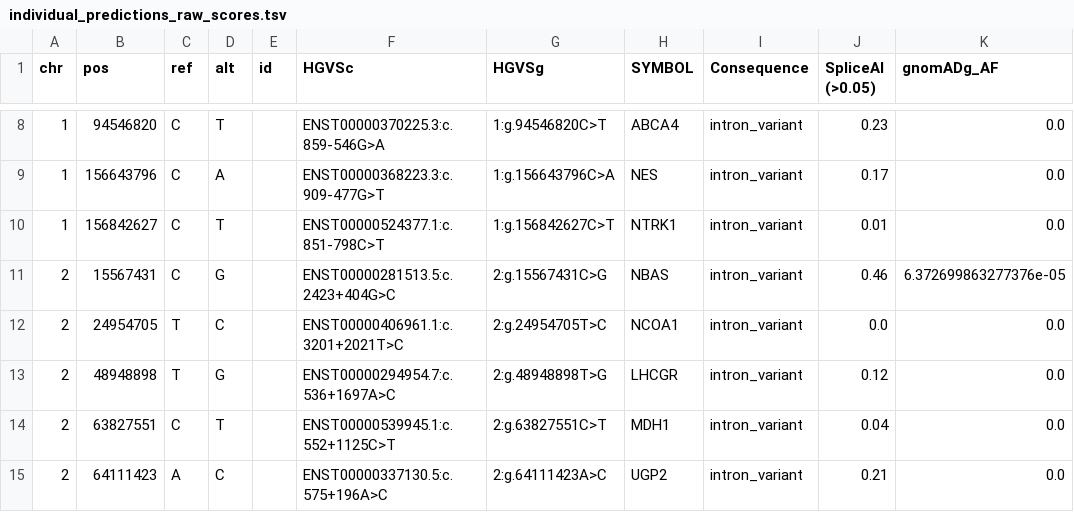
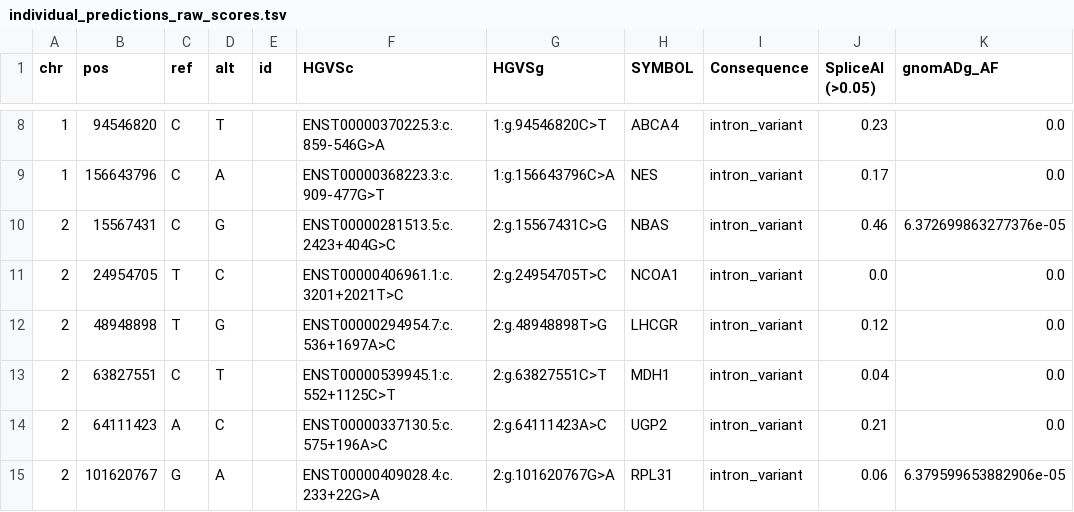
Before and after one commit to PedroBarbosa/DeepIntronic_Benchmark, a TSV file: data/splicing_altering/per_category/pseudoexon_activation/exonic_like/precomputed_vs_spliceAI_lookup/individual_predictions_raw_scores.tsv, drawn as a sheet; only a part is shown, gaps mark what is left out; the shorter side is filled out with more unchanged rows.

```diff
--- a/data/splicing_altering/per_category/pseudoexon_activation/exonic_like/precomputed_vs_spliceAI_lookup/individual_predictions_raw_scores.tsv
+++ b/data/splicing_altering/per_category/pseudoexon_activation/exonic_like/precomputed_vs_spliceAI_lookup/individual_predictions_raw_scores.tsv
@@ -9,3 +9,2 @@ chr	pos	ref	alt	id	HGVSc	HGVSg	SYMBOL	Consequence	SpliceAI (>0.05)	gnomADg_AF
 1	156643796	C	A		ENST00000368223.3:c.909-477G>T	1:g.156643796C>A	NES	intron_variant	0.17	0.0
-1	156842627	C	T		ENST00000524377.1:c.851-798C>T	1:g.156842627C>T	NTRK1	intron_variant	0.01	0.0
 2	15567431	C	G		ENST00000281513.5:c.2423+404G>C	2:g.15567431C>G	NBAS	intron_variant	0.46	6.372699863277376e-05
```
Also changed, not shown: data/splicing_altering/per_category/pseudoexon_activation/exonic_like/precomputed_vs_spliceAI_lookup/individual_predictions.tsv, data/splicing_altering/per_category/pseudoexon_activation/exonic_like/statistics_all_types_all.tsv, 11 other files.
